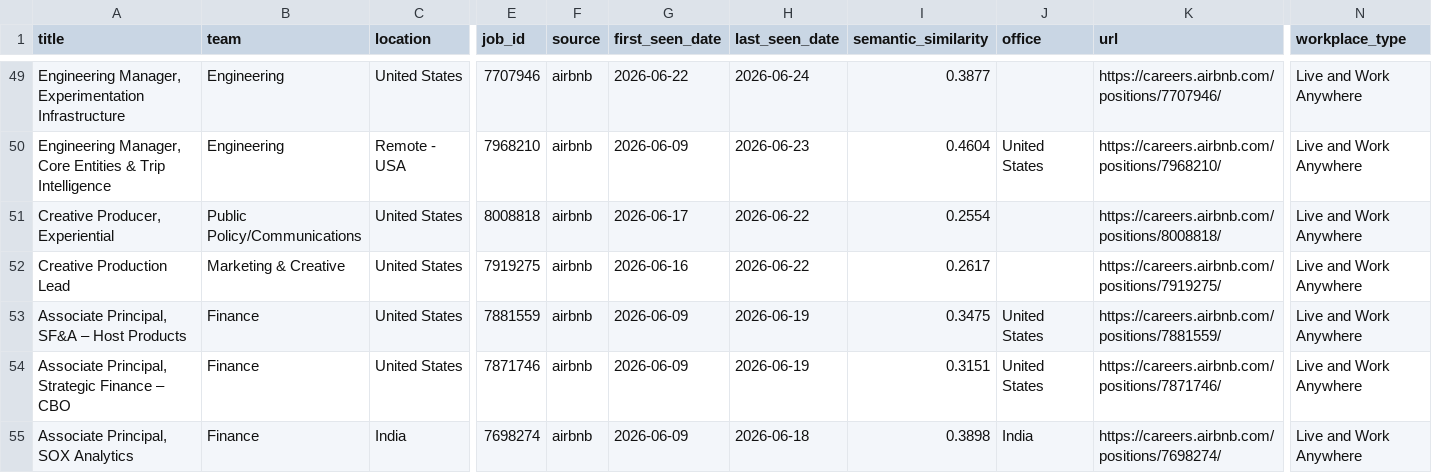
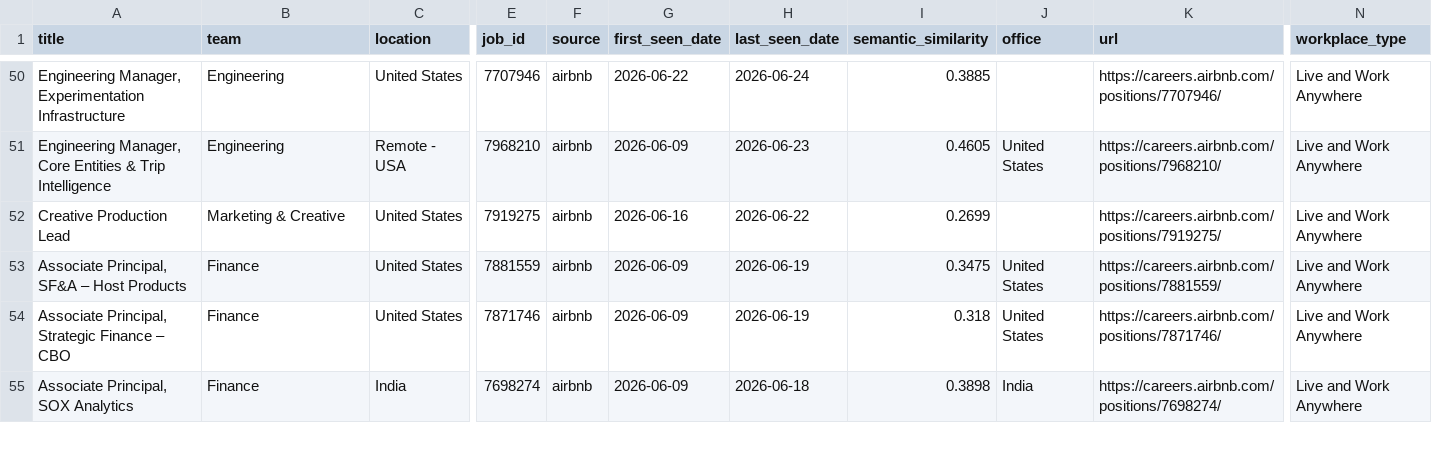
Before and after one commit to BarbaraPFloresRios/JobTracker, a CSV file: data/raw/airbnb_jobs.csv, drawn as a sheet; only a part is shown, gaps mark what is left out; removed rows and columns are numbered as before the commit, all else as after; rows hold the shown columns only; the diff covers the shown part only; the diff names each change by its address in the sheet, - before the commit and + after, or states it on an @@ line.

```diff
--- a/data/raw/airbnb_jobs.csv
+++ b/data/raw/airbnb_jobs.csv
-I50 (semantic_similarity): 0.3877
+I50 (semantic_similarity): 0.3885
-I51 (semantic_similarity): 0.4604
+I51 (semantic_similarity): 0.4605
-row 51: Creative Producer, Experiential | Public Policy/Communications | United States | 8008818 | airbnb | 2026-06-17 | 2026-06-22 | 0.2554 |  | https://careers.airbnb.com/positions/8008818/ | Live and Work Anywhere
-I52 (semantic_similarity): 0.2617
+I52 (semantic_similarity): 0.2699
-I54 (semantic_similarity): 0.3151
+I54 (semantic_similarity): 0.318
```
Also changed, not shown: 2 added rows, 1 removed row and 27 edited cells elsewhere in this file, data/raw/apple_jobs.csv, data/raw/mercadolibre_jobs.csv, 12 other files.
